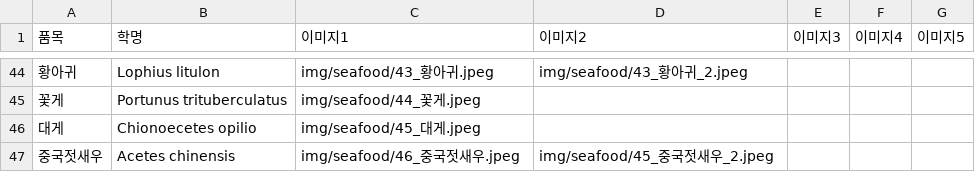
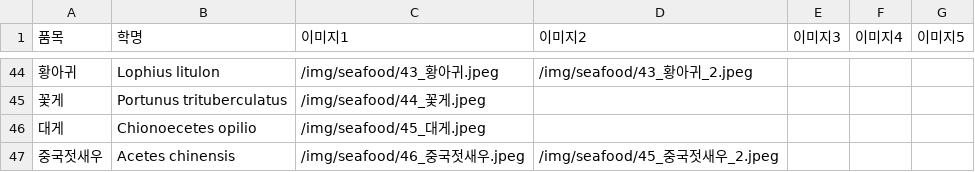
Before and after one commit to koreaken01/koreaken01.github.io, a CSV file: img/seafood_images.csv, drawn as a sheet; only a part is shown, gaps mark what is left out; the diff covers the shown part only.

Commit message:
Update seafood_images.csv
이미지 경로 개선 (github page)

```diff
--- a/img/seafood_images.csv
+++ b/img/seafood_images.csv
@@ -44,4 +44,4 @@
-황아귀,Lophius litulon,img/seafood/43_황아귀.jpeg,img/seafood/43_황아귀_2.jpeg,,,
-꽃게,Portunus trituberculatus,img/seafood/44_꽃게.jpeg,,,,
-대게,Chionoecetes opilio,img/seafood/45_대게.jpeg,,,,
-중국젓새우,Acetes chinensis,img/seafood/46_중국젓새우.jpeg,img/seafood/45_중국젓새우_2.jpeg,,,
+황아귀,Lophius litulon,/img/seafood/43_황아귀.jpeg,/img/seafood/43_황아귀_2.jpeg,,,
+꽃게,Portunus trituberculatus,/img/seafood/44_꽃게.jpeg,,,,
+대게,Chionoecetes opilio,/img/seafood/45_대게.jpeg,,,,
+중국젓새우,Acetes chinensis,/img/seafood/46_중국젓새우.jpeg,/img/seafood/45_중국젓새우_2.jpeg,,,
```
Also changed, not shown: 63 edited cells elsewhere in this file.
